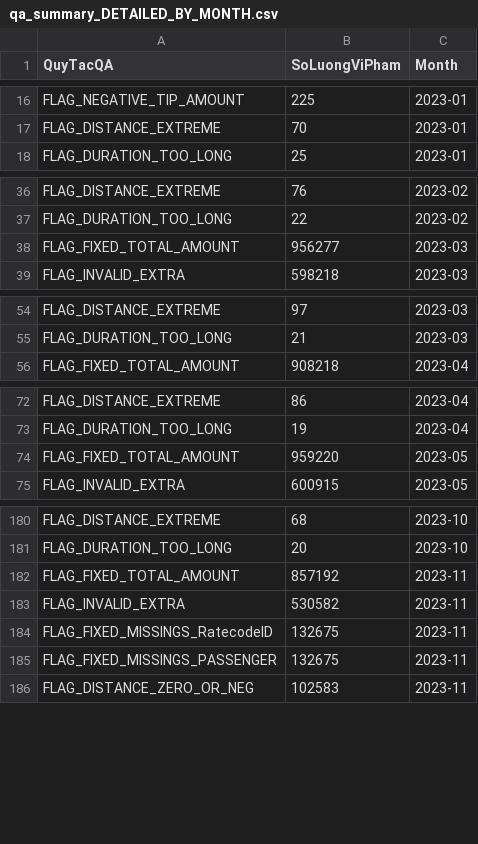
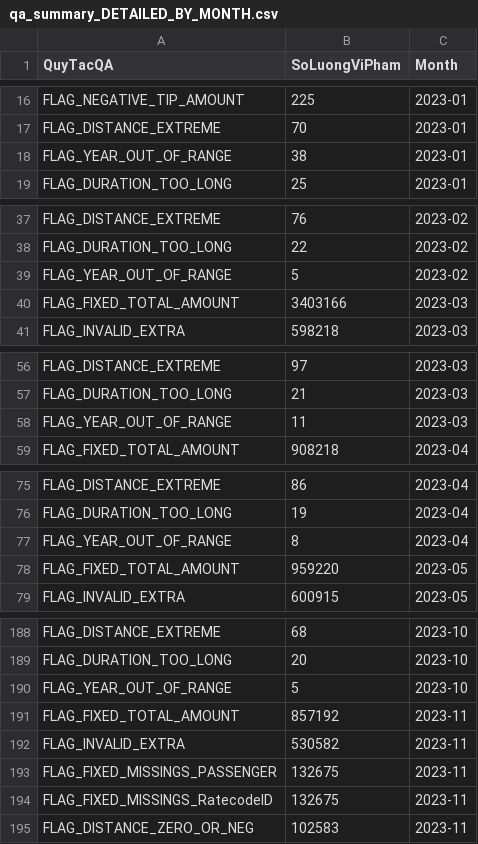
Before and after one commit to hisudewaltz/2526-LTXLDL-Project-1.5, a CSV file: reports/qa_summary_DETAILED_BY_MONTH.csv, drawn as a sheet; only a part is shown, gaps mark what is left out; the diff covers the shown part only.

```diff
--- a/reports/qa_summary_DETAILED_BY_MONTH.csv
+++ b/reports/qa_summary_DETAILED_BY_MONTH.csv
@@ -17,2 +17,3 @@ FLAG_NEGATIVE_TIP_AMOUNT,225,2023-01
 FLAG_DISTANCE_EXTREME,70,2023-01
+FLAG_YEAR_OUT_OF_RANGE,38,2023-01
 FLAG_DURATION_TOO_LONG,25,2023-01
@@ -37,3 +38,4 @@ FLAG_DISTANCE_EXTREME,76,2023-02
 FLAG_DURATION_TOO_LONG,22,2023-02
-FLAG_FIXED_TOTAL_AMOUNT,956277,2023-03
+FLAG_YEAR_OUT_OF_RANGE,5,2023-02
+FLAG_FIXED_TOTAL_AMOUNT,3403166,2023-03
 FLAG_INVALID_EXTRA,598218,2023-03
@@ -55,2 +57,3 @@ FLAG_DISTANCE_EXTREME,97,2023-03
 FLAG_DURATION_TOO_LONG,21,2023-03
+FLAG_YEAR_OUT_OF_RANGE,11,2023-03
 FLAG_FIXED_TOTAL_AMOUNT,908218,2023-04
@@ -73,2 +76,3 @@ FLAG_DISTANCE_EXTREME,86,2023-04
 FLAG_DURATION_TOO_LONG,19,2023-04
+FLAG_YEAR_OUT_OF_RANGE,8,2023-04
 FLAG_FIXED_TOTAL_AMOUNT,959220,2023-05
@@ -181,6 +189,7 @@ FLAG_DISTANCE_EXTREME,68,2023-10
 FLAG_DURATION_TOO_LONG,20,2023-10
+FLAG_YEAR_OUT_OF_RANGE,5,2023-10
 FLAG_FIXED_TOTAL_AMOUNT,857192,2023-11
 FLAG_INVALID_EXTRA,530582,2023-11
+FLAG_FIXED_MISSINGS_PASSENGER,132675,2023-11
 FLAG_FIXED_MISSINGS_RatecodeID,132675,2023-11
-FLAG_FIXED_MISSINGS_PASSENGER,132675,2023-11
 FLAG_DISTANCE_ZERO_OR_NEG,102583,2023-11
```
Also changed, not shown: 7 added rows and 1 removed row elsewhere in this file, reports/qa_summary_ANNUAL.csv.
